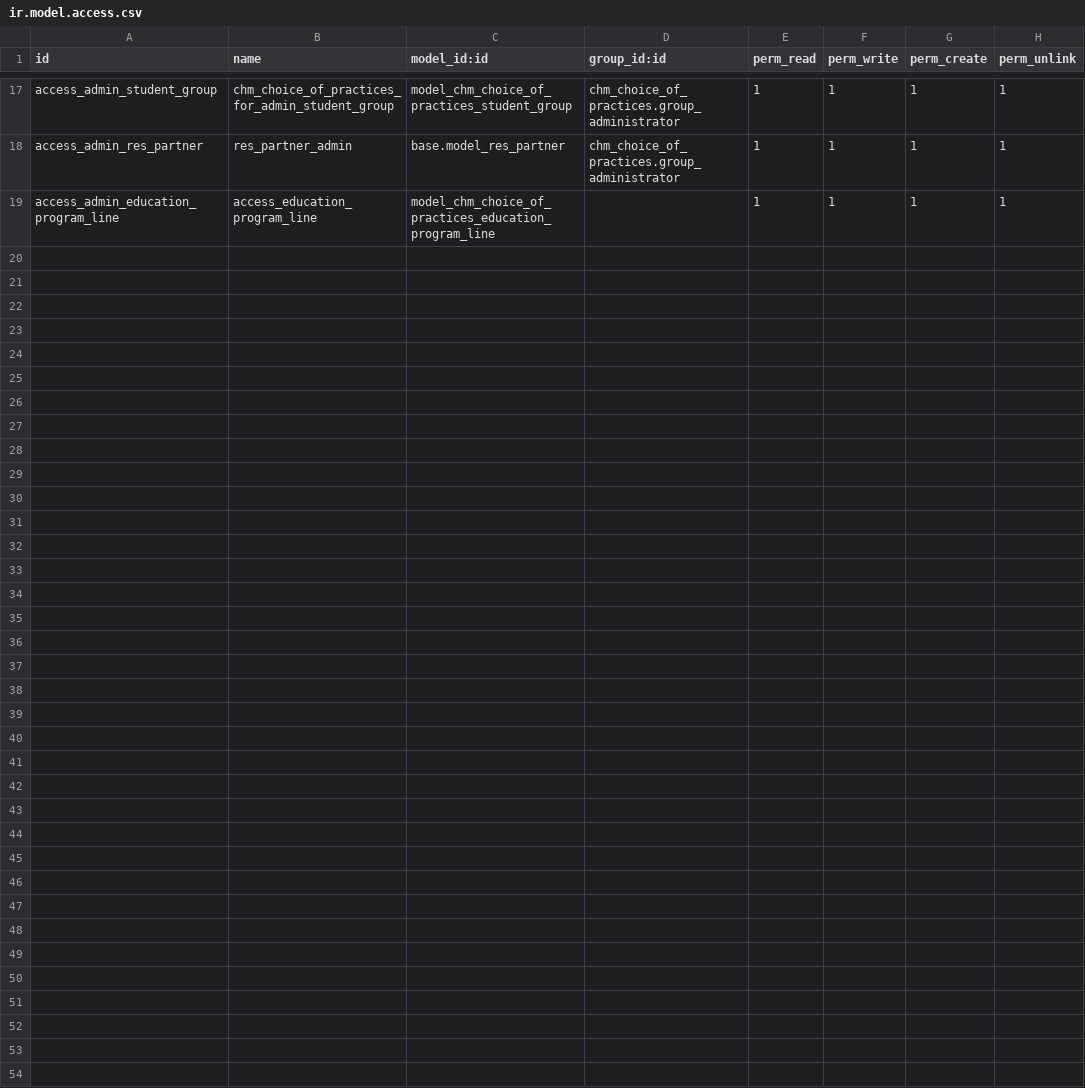
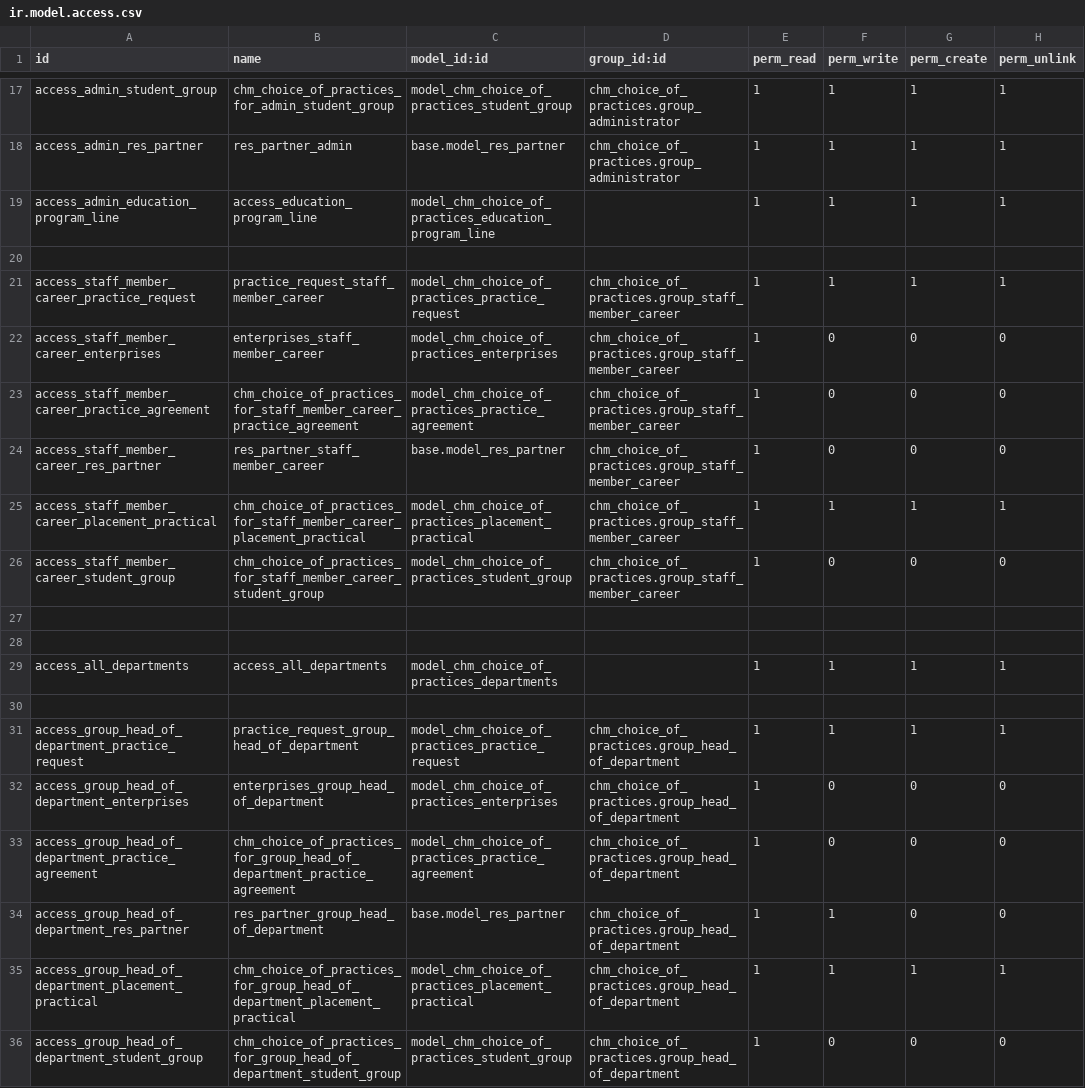
Before and after one commit to Matvei56/Internship-selection-project-for-students-and-employers, a CSV file: chm_choice_of_practices/security/ir.model.access.csv, drawn as a sheet; only a part is shown, gaps mark what is left out.

Commit message:
Adding departments and roles, as well as forms

```diff
--- a/chm_choice_of_practices/security/ir.model.access.csv
+++ b/chm_choice_of_practices/security/ir.model.access.csv
@@ -19 +19,18 @@ access_admin_res_partner,res_partner_admin,base.model_res_partner,chm_choice_of_
 access_admin_education_program_line,access_education_program_line,model_chm_choice_of_practices_education_program_line,,1,1,1,1
+
+access_staff_member_career_practice_request,practice_request_staff_member_career,model_chm_choice_of_practices_practice_request,chm_choice_of_practices.group_staff_member_career,1,1,1,1
+access_staff_member_career_enterprises,enterprises_staff_member_career,model_chm_choice_of_practices_enterprises,chm_choice_of_practices.group_staff_member_career,1,0,0,0
+access_staff_member_career_practice_agreement,chm_choice_of_practices_for_staff_member_career_practice_agreement,model_chm_choice_of_practices_practice_agreement,chm_choice_of_practices.group_staff_member_career,1,0,0,0
+access_staff_member_career_res_partner,res_partner_staff_member_career,base.model_res_partner,chm_choice_of_practices.group_staff_member_career,1,0,0,0
+access_staff_member_career_placement_practical,chm_choice_of_practices_for_staff_member_career_placement_practical,model_chm_choice_of_practices_placement_practical,chm_choice_of_practices.group_staff_member_career,1,1,1,1
+access_staff_member_career_student_group,chm_choice_of_practices_for_staff_member_career_student_group,model_chm_choice_of_practices_student_group,chm_choice_of_practices.group_staff_member_career,1,0,0,0
+
+
+access_all_departments,access_all_departments,model_chm_choice_of_practices_departments,,1,1,1,1
+
+access_group_head_of_department_practice_request,practice_request_group_head_of_department,model_chm_choice_of_practices_practice_request,chm_choice_of_practices.group_head_of_department,1,1,1,1
+access_group_head_of_department_enterprises,enterprises_group_head_of_department,model_chm_choice_of_practices_enterprises,chm_choice_of_practices.group_head_of_department,1,0,0,0
+access_group_head_of_department_practice_agreement,chm_choice_of_practices_for_group_head_of_department_practice_agreement,model_chm_choice_of_practices_practice_agreement,chm_choice_of_practices.group_head_of_department,1,0,0,0
+access_group_head_of_department_res_partner,res_partner_group_head_of_department,base.model_res_partner,chm_choice_of_practices.group_head_of_department,1,1,0,0
+access_group_head_of_department_placement_practical,chm_choice_of_practices_for_group_head_of_department_placement_practical,model_chm_choice_of_practices_placement_practical,chm_choice_of_practices.group_head_of_department,1,1,1,1
+access_group_head_of_department_student_group,chm_choice_of_practices_for_group_head_of_department_student_group,model_chm_choice_of_practices_student_group,chm_choice_of_practices.group_head_of_department,1,0,0,0
```
Also changed, not shown: 31 other files.
